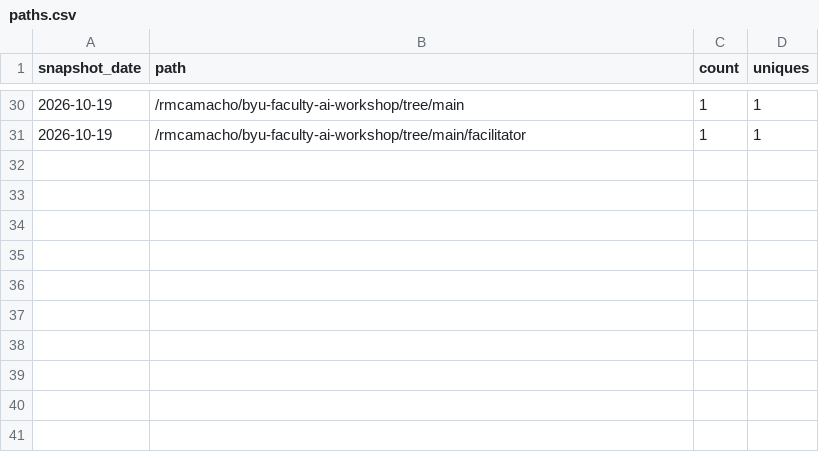
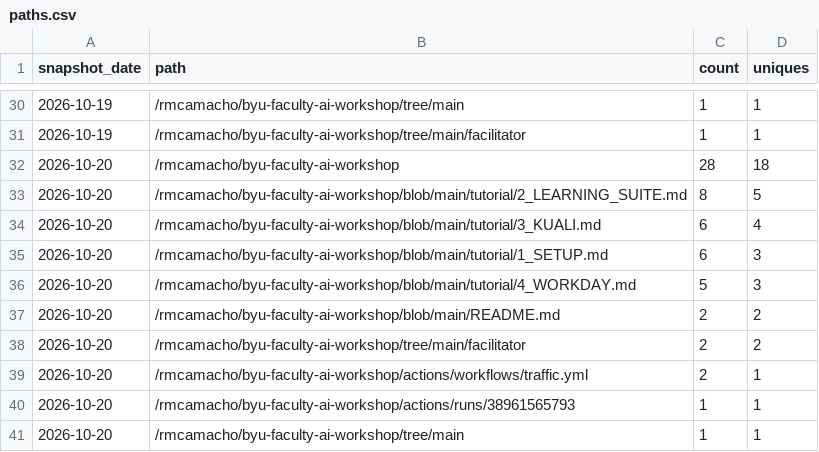
Before and after one commit to rmcamacho/byu-faculty-ai-workshop, a CSV file: traffic/paths.csv, drawn as a sheet; only a part is shown, gaps mark what is left out.

```diff
--- a/traffic/paths.csv
+++ b/traffic/paths.csv
@@ -31 +31,11 @@ snapshot_date,path,count,uniques
 2026-10-19,/rmcamacho/byu-faculty-ai-workshop/tree/main/facilitator,1,1
+2026-10-20,/rmcamacho/byu-faculty-ai-workshop,28,18
+2026-10-20,/rmcamacho/byu-faculty-ai-workshop/blob/main/tutorial/2_LEARNING_SUITE.md,8,5
+2026-10-20,/rmcamacho/byu-faculty-ai-workshop/blob/main/tutorial/3_KUALI.md,6,4
+2026-10-20,/rmcamacho/byu-faculty-ai-workshop/blob/main/tutorial/1_SETUP.md,6,3
+2026-10-20,/rmcamacho/byu-faculty-ai-workshop/blob/main/tutorial/4_WORKDAY.md,5,3
+2026-10-20,/rmcamacho/byu-faculty-ai-workshop/blob/main/README.md,2,2
+2026-10-20,/rmcamacho/byu-faculty-ai-workshop/tree/main/facilitator,2,2
+2026-10-20,/rmcamacho/byu-faculty-ai-workshop/actions/workflows/traffic.yml,2,1
+2026-10-20,/rmcamacho/byu-faculty-ai-workshop/actions/runs/38961565793,1,1
+2026-10-20,/rmcamacho/byu-faculty-ai-workshop/tree/main,1,1
```
Also changed, not shown: traffic/clones.csv, traffic/views.csv, 2 other files.
